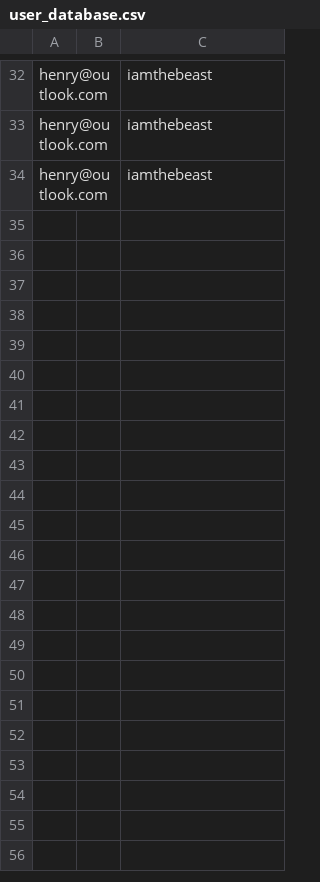
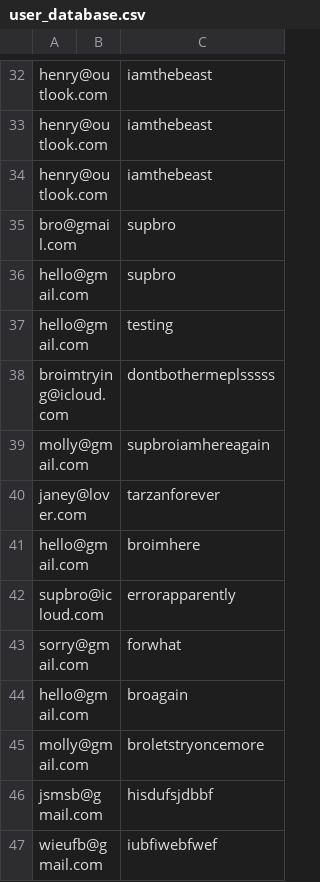
Before and after one commit to Archer-James/AIPlannerProject, a CSV file: AIPlanner/AIPlanner/data/user_database.csv, drawn as a sheet; only a part is shown, gaps mark what is left out; the diff names each change by its address in the sheet, - before the commit and + after, or states it on an @@ line.

```diff
--- a/AIPlanner/AIPlanner/data/user_database.csv
+++ b/AIPlanner/AIPlanner/data/user_database.csv
+row 35: bro@gmail.com |  | supbro
+row 36: hello@gmail.com |  | supbro
+row 37: hello@gmail.com |  | testing
+row 38: broimtrying@icloud.com |  | dontbothermeplsssss
+row 39: molly@gmail.com |  | supbroiamhereagain
+row 40: janey@lover.com |  | tarzanforever
+row 41: hello@gmail.com |  | broimhere
+row 42: supbro@icloud.com |  | errorapparently
+row 43: sorry@gmail.com |  | forwhat
+row 44: hello@gmail.com |  | broagain
+row 45: molly@gmail.com |  | broletstryoncemore
+row 46: jsmsb@gmail.com |  | hisdufsjdbbf
+row 47: wieufb@gmail.com |  | iubfiwebfwef
```
Also changed, not shown: 8 other files.
